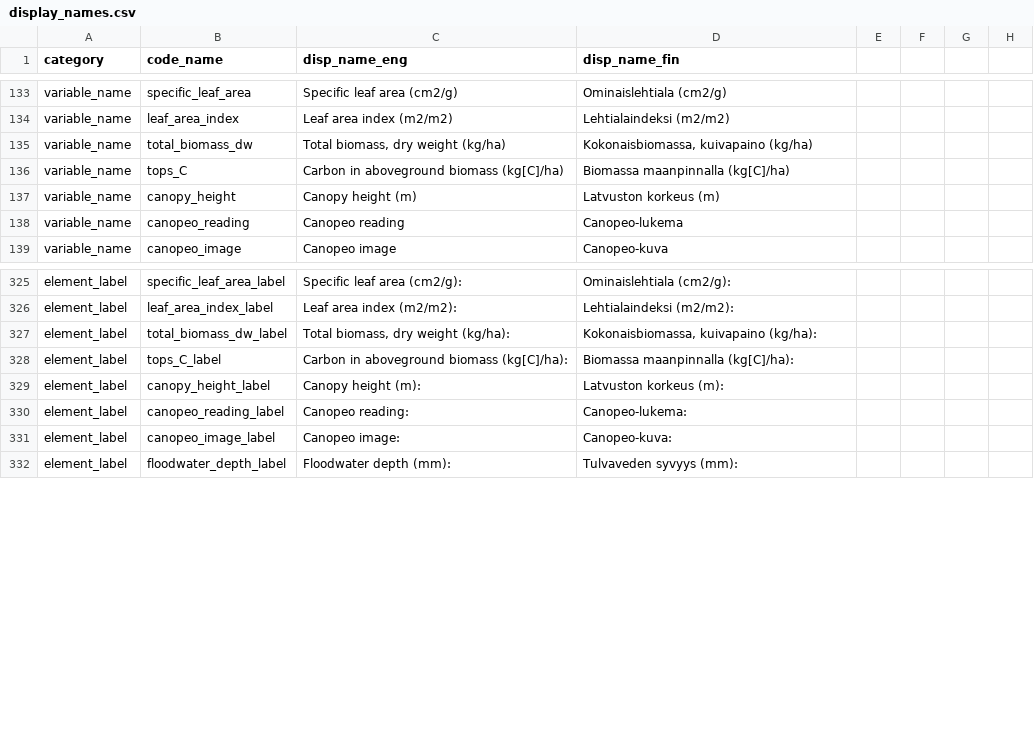
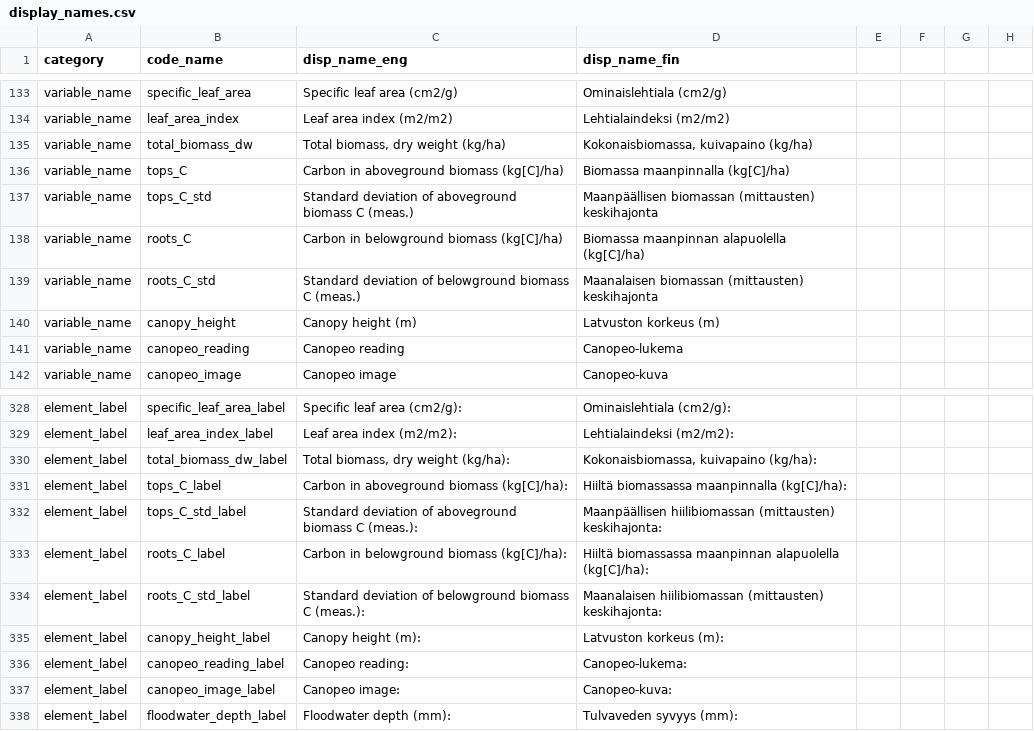
Before and after one commit to PecanProject/fieldactivity, a CSV file: inst/extdata/display_names.csv, drawn as a sheet; only a part is shown, gaps mark what is left out.

Commit message:
Added a couple new variables for vegetation observations

```diff
--- a/inst/extdata/display_names.csv
+++ b/inst/extdata/display_names.csv
@@ -136,2 +136,5 @@ variable_name,total_biomass_dw,"Total biomass, dry weight (kg/ha)","Kokonaisbiom
 variable_name,tops_C,Carbon in aboveground biomass (kg[C]/ha),Biomassa maanpinnalla (kg[C]/ha)
+variable_name,tops_C_std,Standard deviation of aboveground biomass C (meas.),Maanpäällisen biomassan (mittausten) keskihajonta
+variable_name,roots_C,Carbon in belowground biomass (kg[C]/ha),Biomassa maanpinnan alapuolella (kg[C]/ha)
+variable_name,roots_C_std,Standard deviation of belowground biomass C (meas.),Maanalaisen biomassan (mittausten) keskihajonta
 variable_name,canopy_height,Canopy height (m),Latvuston korkeus (m)
@@ -327,3 +330,6 @@ element_label,leaf_area_index_label,Leaf area index (m2/m2):,Lehtialaindeksi (m2
 element_label,total_biomass_dw_label,"Total biomass, dry weight (kg/ha):","Kokonaisbiomassa, kuivapaino (kg/ha):"
-element_label,tops_C_label,Carbon in aboveground biomass (kg[C]/ha):,Biomassa maanpinnalla (kg[C]/ha):
+element_label,tops_C_label,Carbon in aboveground biomass (kg[C]/ha):,Hiiltä biomassassa maanpinnalla (kg[C]/ha):
+element_label,tops_C_std_label,Standard deviation of aboveground biomass C (meas.):,Maanpäällisen hiilibiomassan (mittausten) keskihajonta:
+element_label,roots_C_label,Carbon in belowground biomass (kg[C]/ha):,Hiiltä biomassassa maanpinnan alapuolella (kg[C]/ha):
+element_label,roots_C_std_label,Standard deviation of belowground biomass C (meas.):,Maanalaisen hiilibiomassan (mittausten) keskihajonta:
 element_label,canopy_height_label,Canopy height (m):,Latvuston korkeus (m):
```
Also changed, not shown: 1 other file.
